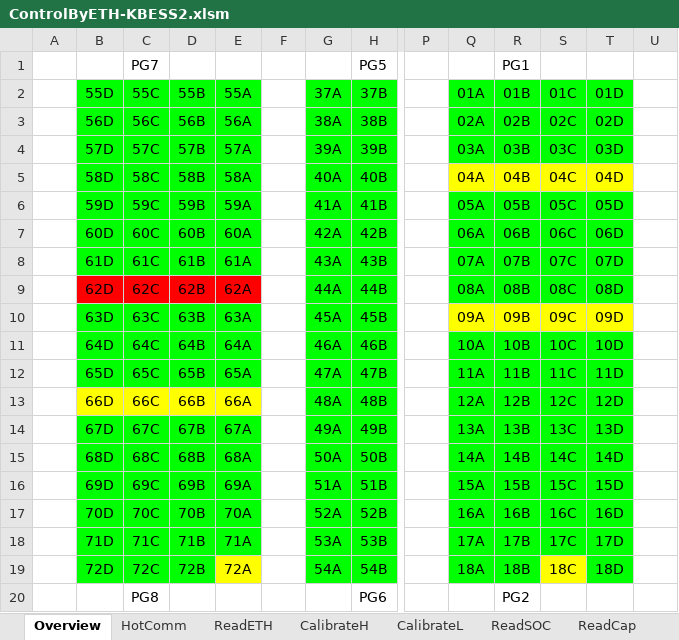
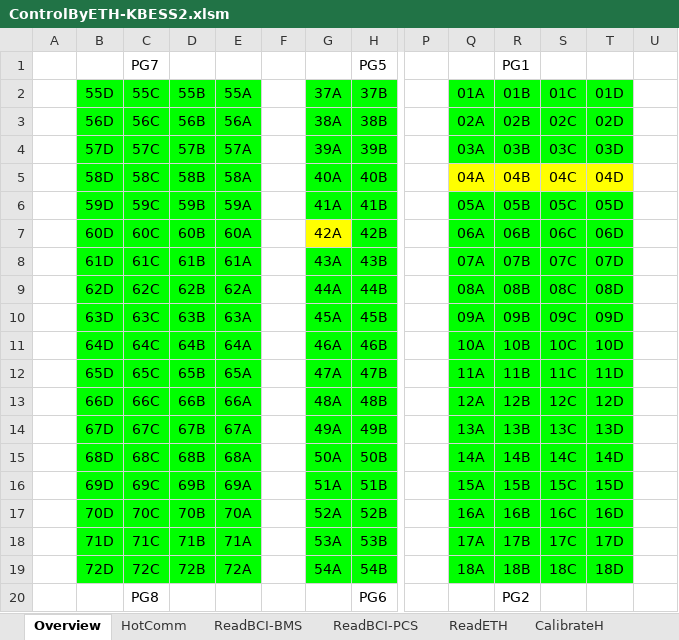
Before and after one commit to AlbertWang2018/tools, an Excel workbook: HotCommissionTool/ControlByETH-KBESS2.xlsm, sheet Overview, drawn as a sheet; only a part is shown, gaps mark what is left out; values as stored, in another font and other column widths than the file's, no borders; charts and pictures not drawn; the diff names each change by its address in the sheet, - before the commit and + after, or states it on an @@ line.

```diff
--- a/HotCommissionTool/ControlByETH-KBESS2.xlsm (sheet Overview)
+++ b/HotCommissionTool/ControlByETH-KBESS2.xlsm (sheet Overview)
+sheet tab: ReadBCI-BMS
+sheet tab: ReadBCI-PCS
-G7 fill: #00FF00
+G7 fill: #FFFF00
-B9:E9 fill: #FF0000
+B9:E9 fill: #00FF00
-Q10:T10 fill: #FFFF00
+Q10:T10 fill: #00FF00
-B13:E13 fill: #FFFF00
+B13:E13 fill: #00FF00
-E19 fill: #FFFF00
+E19 fill: #00FF00
-S19 fill: #FFFF00
+S19 fill: #00FF00
```
Also changed, not shown: sheet ReadCap, sheet ReadSOC, sheet CalibrateH, sheet ReadETH, sheet HotComm, sheet ReadTest, other sheet tabs, charts or pictures, 1 other file.
